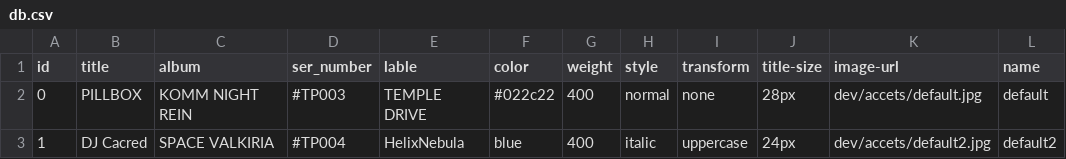
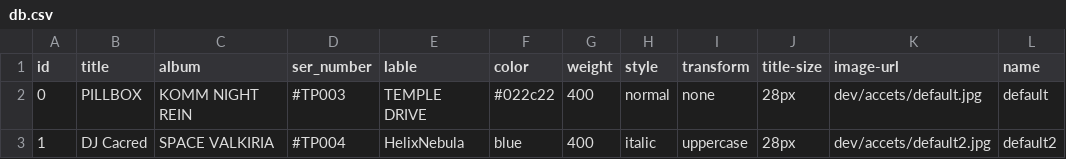
Before and after one commit to frunkers/JCardBuilder, a CSV file: dev/db/db.csv, drawn as a sheet.

```diff
--- a/dev/db/db.csv
+++ b/dev/db/db.csv
@@ -2,2 +2,2 @@ id,title,album,ser_number,lable,color,weight,style,transform,title-size,image-ur
 0,PILLBOX,KOMM NIGHT REIN,#TP003,TEMPLE DRIVE,#022c22,400,normal,none,28px,dev/accets/default.jpg,default
-1,DJ Cacred,SPACE VALKIRIA,#TP004,HelixNebula,blue,400,italic,uppercase,24px,dev/accets/default2.jpg,default2
+1,DJ Cacred,SPACE VALKIRIA,#TP004,HelixNebula,blue,400,italic,uppercase,28px,dev/accets/default2.jpg,default2
```
Also changed, not shown: 4 other files.
